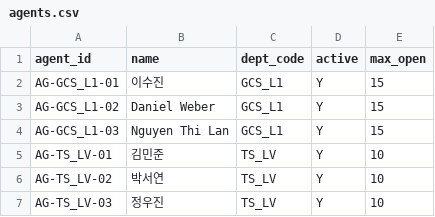
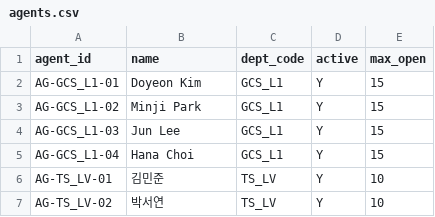
Before and after one commit to SKKU-LS-1-Team1/cs-multi-agent-project, a CSV file: data/ref/agents.csv, drawn as a sheet; only a part is shown; the shorter side is filled out with more unchanged rows.

```diff
--- a/data/ref/agents.csv
+++ b/data/ref/agents.csv
@@ -1,5 +1,6 @@
 agent_id,name,dept_code,active,max_open
-AG-GCS_L1-01,이수진,GCS_L1,Y,15
-AG-GCS_L1-02,Daniel Weber,GCS_L1,Y,15
-AG-GCS_L1-03,Nguyen Thi Lan,GCS_L1,Y,15
+AG-GCS_L1-01,Doyeon Kim,GCS_L1,Y,15
+AG-GCS_L1-02,Minji Park,GCS_L1,Y,15
+AG-GCS_L1-03,Jun Lee,GCS_L1,Y,15
+AG-GCS_L1-04,Hana Choi,GCS_L1,Y,15
 AG-TS_LV-01,김민준,TS_LV,Y,10
```
Also changed, not shown: 7 other files.
